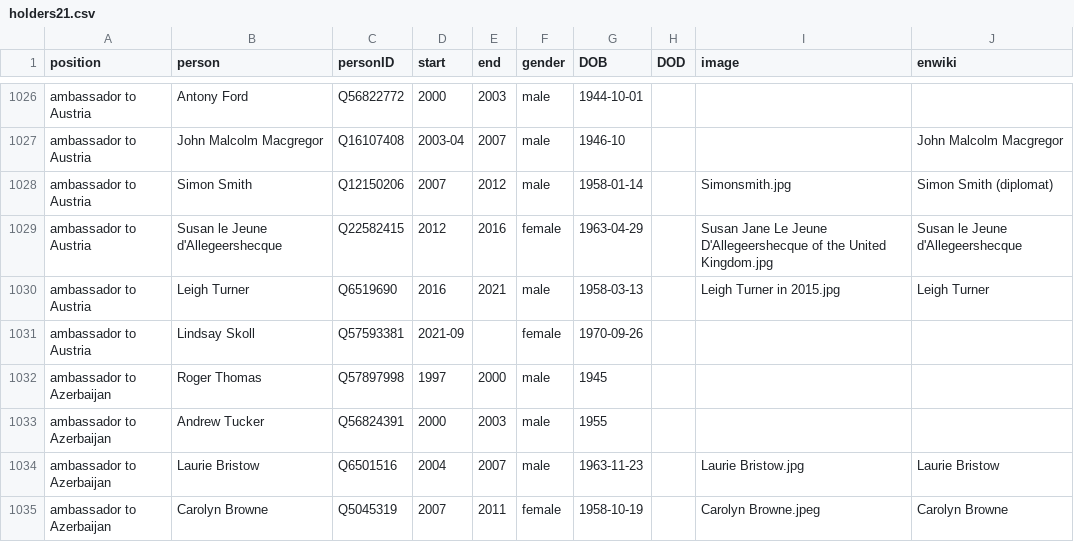
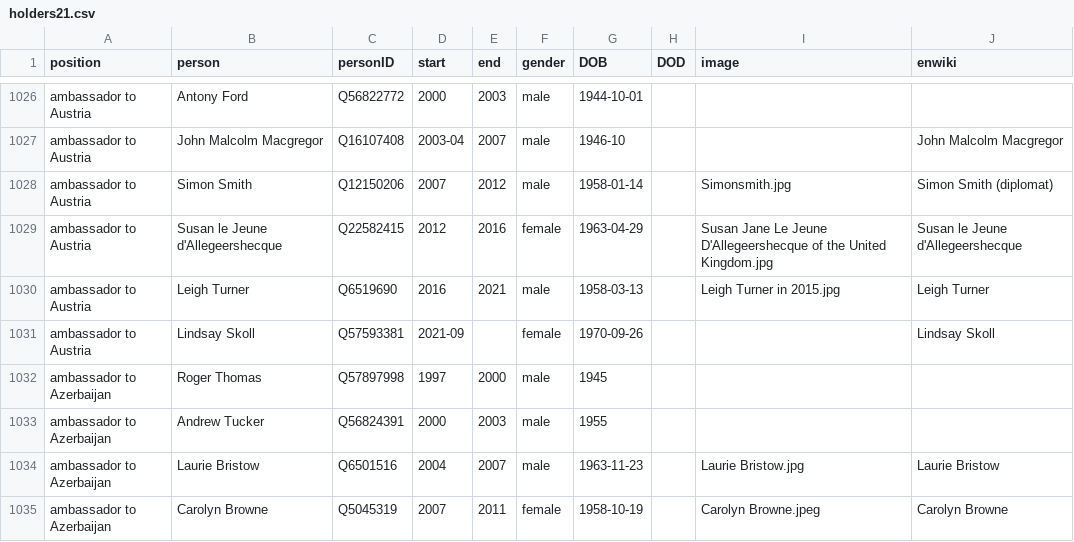
Before and after one commit to every-politician-scrapers/united-kingdom-cabinet, a CSV file: html/holders21.csv, drawn as a sheet; only a part is shown, gaps mark what is left out.

Commit message:
PCB update

```diff
--- a/html/holders21.csv
+++ b/html/holders21.csv
@@ -1030,3 +1030,3 @@ ambassador to Austria,Susan le Jeune d'Allegeershecque,Q22582415,2012,2016,femal
 ambassador to Austria,Leigh Turner,Q6519690,2016,2021,male,1958-03-13,,Leigh Turner in 2015.jpg,Leigh Turner
-ambassador to Austria,Lindsay Skoll,Q57593381,2021-09,,female,1970-09-26,,,
+ambassador to Austria,Lindsay Skoll,Q57593381,2021-09,,female,1970-09-26,,,Lindsay Skoll
 ambassador to Azerbaijan,Roger Thomas,Q57897998,1997,2000,male,1945,,,
```
